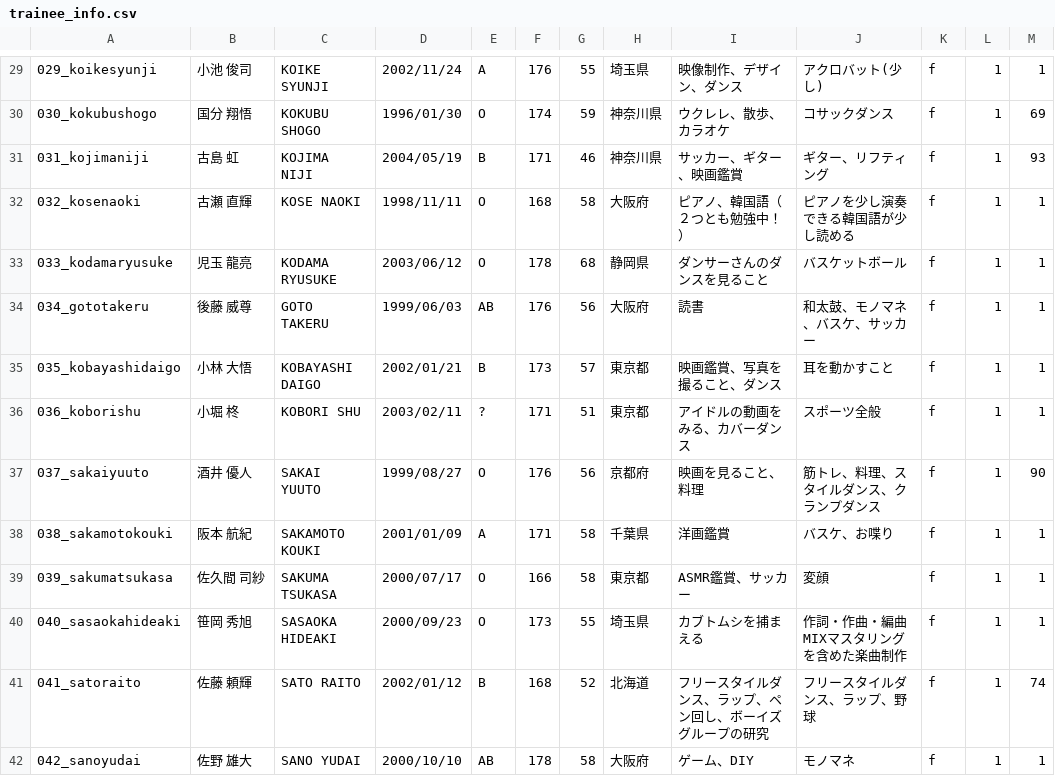
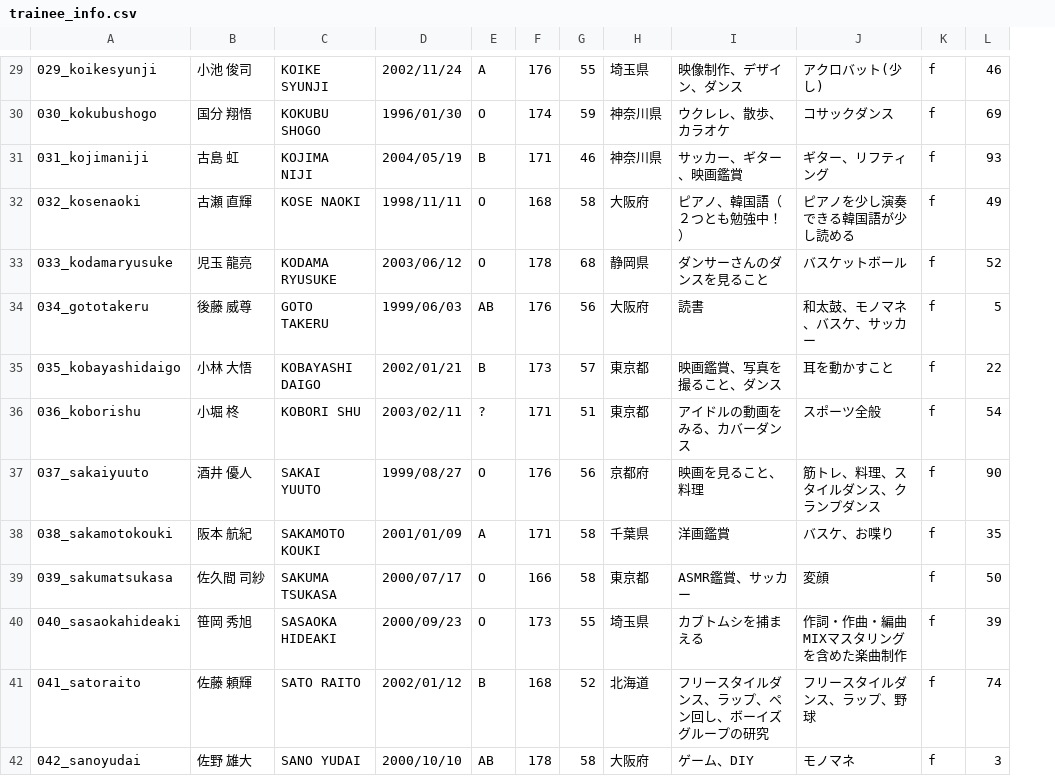
Before and after one commit to produce101japan2/produce101japan2.github.io, a CSV file: trainee_info.csv, drawn as a sheet; only a part is shown, gaps mark what is left out; removed rows and columns are numbered as before the commit, all else as after; the diff covers the shown part only; the diff names each change by its address in the sheet, - before the commit and + after, or states it on an @@ line.

```diff
--- a/trainee_info.csv
+++ b/trainee_info.csv
-column L, rows 29-42: all 1
-L29: 1
+L29: 46
-L32: 1
+L32: 49
-L33: 1
+L33: 52
-L34: 1
+L34: 5
-L35: 1
+L35: 22
-L36: 1
+L36: 54
-L38: 1
+L38: 35
-L39: 1
+L39: 50
-L40: 1
+L40: 39
-L42: 1
+L42: 3
```
Also changed, not shown: 49 edited cells elsewhere in this file.
